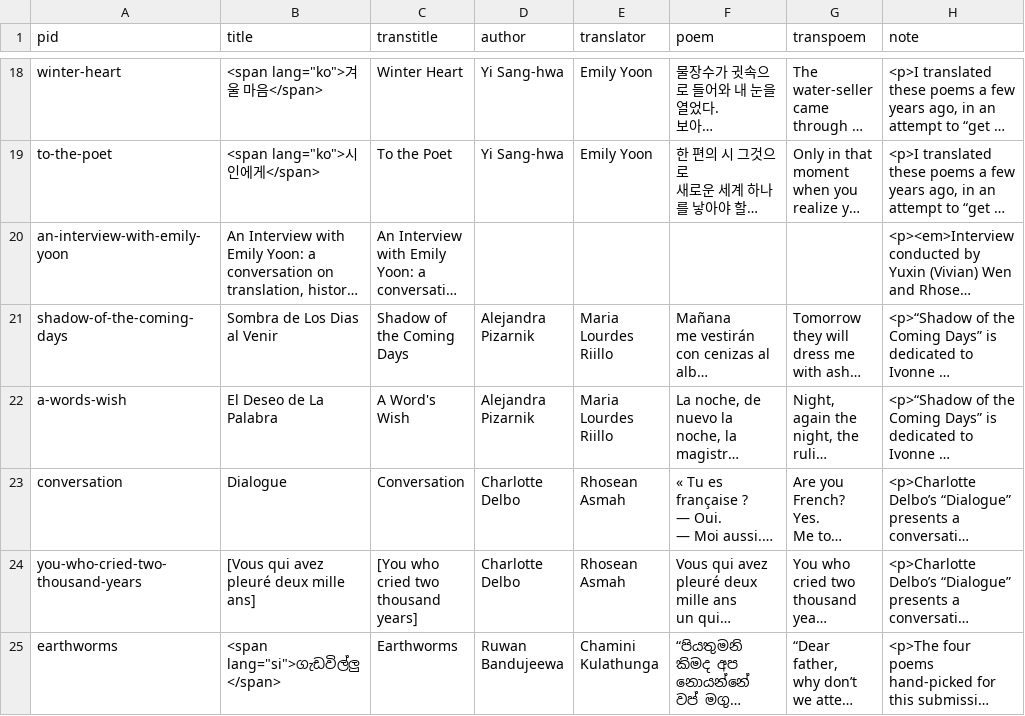
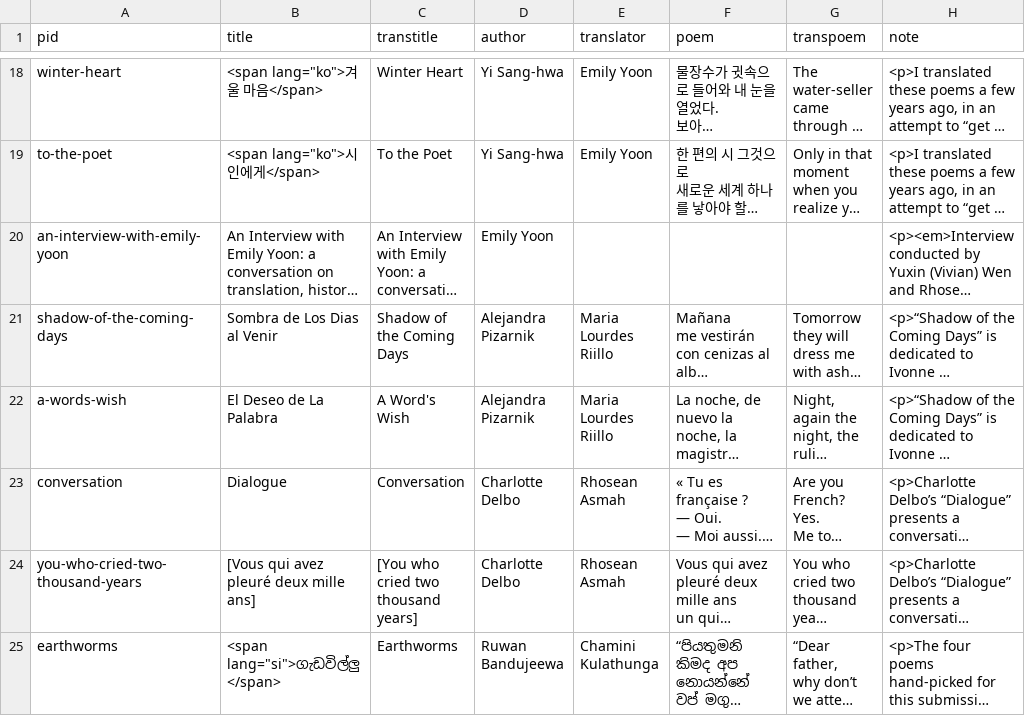
Before and after one commit to double-speak/doublespeak.github.io, a CSV file: _data/issues/poems_2020.csv, drawn as a sheet; only a part is shown, gaps mark what is left out; long unchanged cells end in …; the diff names each change by its address in the sheet, - before the commit and + after, or states it on an @@ line.

Commit message:
added Emily Yoon as author of interview

```diff
--- a/_data/issues/poems_2020.csv
+++ b/_data/issues/poems_2020.csv
-D20 (author): (empty)
+D20 (author): Emily Yoon
```
Also changed, not shown: _data/poems_2020.csv.
